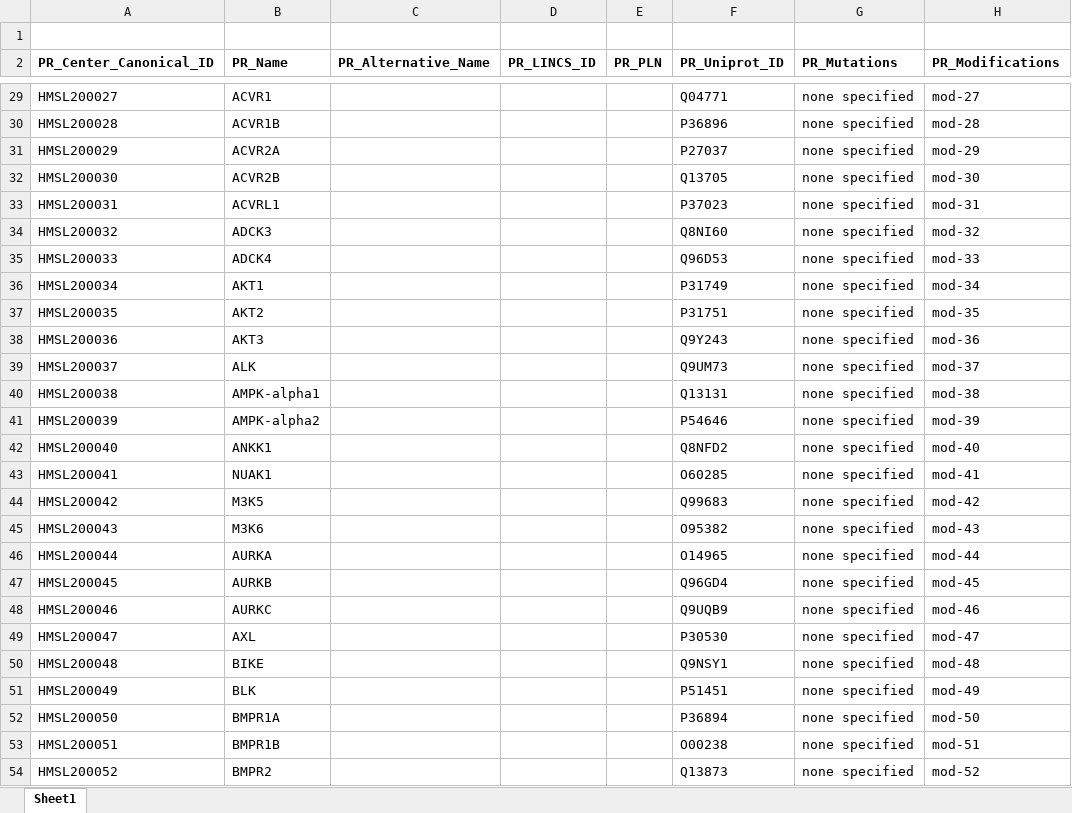
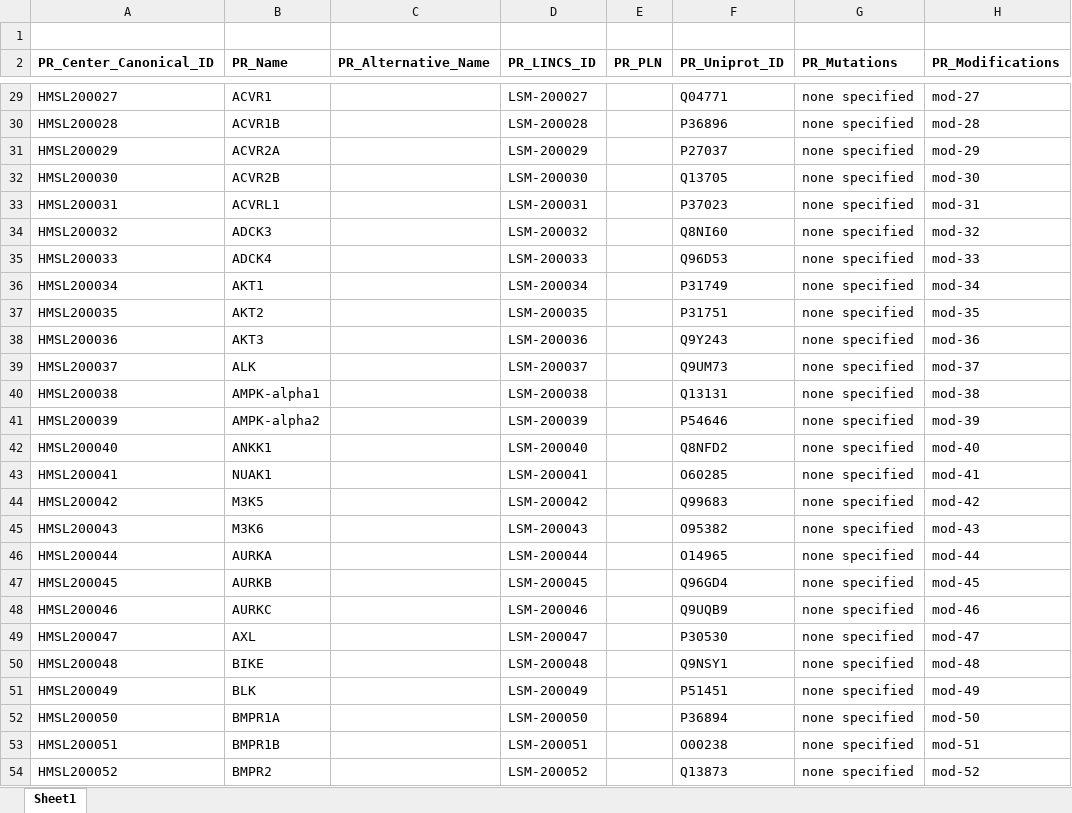
Before and after one commit to seanderickson/hmslincs, an Excel workbook: sampledata/sample_proteins.xlsx, sheet Sheet1, drawn as a sheet; only a part is shown, gaps mark what is left out; values as stored, in another font and other column widths than the file's, no borders; the diff covers the shown part only; the diff names each change by its address in the sheet, - before the commit and + after, or states it on an @@ line.

Commit message:
update protein lincs id import & sample data

```diff
--- a/sampledata/sample_proteins.xlsx (sheet Sheet1)
+++ b/sampledata/sample_proteins.xlsx (sheet Sheet1)
-D29 (PR_LINCS_ID): (empty)
+D29 (PR_LINCS_ID): LSM-200027
-D30 (PR_LINCS_ID): (empty)
+D30 (PR_LINCS_ID): LSM-200028
-D31 (PR_LINCS_ID): (empty)
+D31 (PR_LINCS_ID): LSM-200029
-D32 (PR_LINCS_ID): (empty)
+D32 (PR_LINCS_ID): LSM-200030
-D33 (PR_LINCS_ID): (empty)
+D33 (PR_LINCS_ID): LSM-200031
-D34 (PR_LINCS_ID): (empty)
+D34 (PR_LINCS_ID): LSM-200032
-D35 (PR_LINCS_ID): (empty)
+D35 (PR_LINCS_ID): LSM-200033
-D36 (PR_LINCS_ID): (empty)
+D36 (PR_LINCS_ID): LSM-200034
-D37 (PR_LINCS_ID): (empty)
+D37 (PR_LINCS_ID): LSM-200035
-D38 (PR_LINCS_ID): (empty)
+D38 (PR_LINCS_ID): LSM-200036
-D39 (PR_LINCS_ID): (empty)
+D39 (PR_LINCS_ID): LSM-200037
-D40 (PR_LINCS_ID): (empty)
+D40 (PR_LINCS_ID): LSM-200038
-D41 (PR_LINCS_ID): (empty)
+D41 (PR_LINCS_ID): LSM-200039
-D42 (PR_LINCS_ID): (empty)
+D42 (PR_LINCS_ID): LSM-200040
-D43 (PR_LINCS_ID): (empty)
+D43 (PR_LINCS_ID): LSM-200041
-D44 (PR_LINCS_ID): (empty)
+D44 (PR_LINCS_ID): LSM-200042
-D45 (PR_LINCS_ID): (empty)
+D45 (PR_LINCS_ID): LSM-200043
-D46 (PR_LINCS_ID): (empty)
+D46 (PR_LINCS_ID): LSM-200044
-D47 (PR_LINCS_ID): (empty)
+D47 (PR_LINCS_ID): LSM-200045
-D48 (PR_LINCS_ID): (empty)
+D48 (PR_LINCS_ID): LSM-200046
-D49 (PR_LINCS_ID): (empty)
+D49 (PR_LINCS_ID): LSM-200047
-D50 (PR_LINCS_ID): (empty)
+D50 (PR_LINCS_ID): LSM-200048
-D51 (PR_LINCS_ID): (empty)
+D51 (PR_LINCS_ID): LSM-200049
-D52 (PR_LINCS_ID): (empty)
+D52 (PR_LINCS_ID): LSM-200050
-D53 (PR_LINCS_ID): (empty)
+D53 (PR_LINCS_ID): LSM-200051
-D54 (PR_LINCS_ID): (empty)
+D54 (PR_LINCS_ID): LSM-200052
```
Also changed, not shown: 1231 edited cells elsewhere in this sheet, 3 other files.
